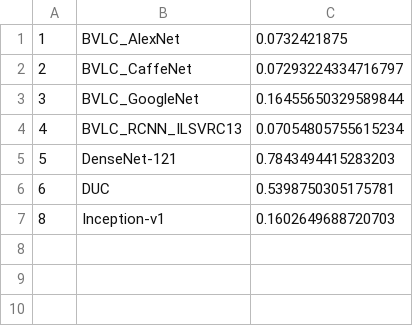
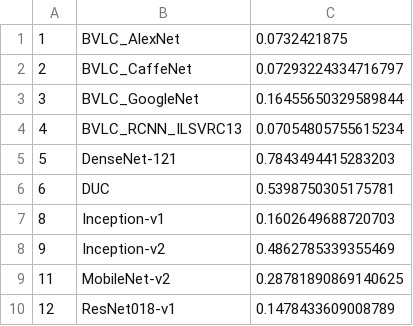
Before and after one commit to rai-project/onnx_examples, a CSV file: results/mxnet_2.csv, drawn as a sheet; the diff names each change by its address in the sheet, - before the commit and + after, or states it on an @@ line.

```diff
--- a/results/mxnet_2.csv
+++ b/results/mxnet_2.csv
+row 8: 9 | Inception-v2 | 0.4862785339355469
+row 9: 11 | MobileNet-v2 | 0.28781890869140625
+row 10: 12 | ResNet018-v1 | 0.1478433609008789
```
Also changed, not shown: 1 other file.
